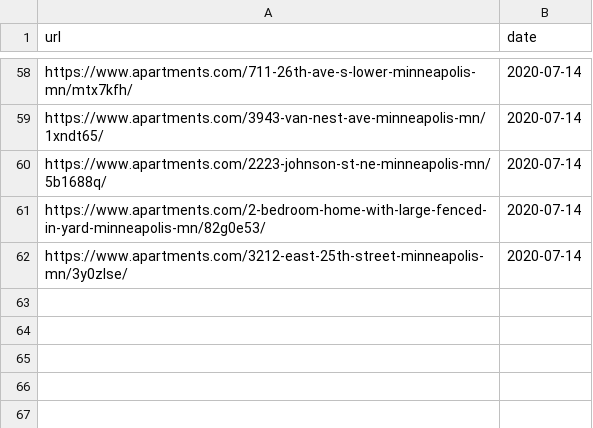
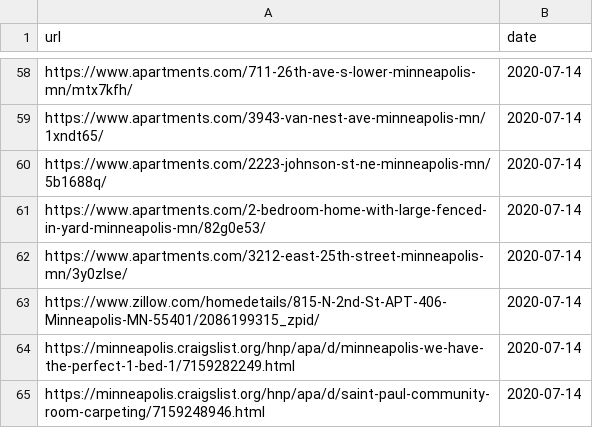
Before and after one commit to lewi0622/Housing_Search, a CSV file: seen_listings.csv, drawn as a sheet; only a part is shown, gaps mark what is left out; the diff names each change by its address in the sheet, - before the commit and + after, or states it on an @@ line.

```diff
--- a/seen_listings.csv
+++ b/seen_listings.csv
+row 63: https://www.zillow.com/homedetails/815-N-2nd-St-APT-406-Minneapolis-MN-55401/2086199315_zpid/ | 2020-07-14
+row 64: https://minneapolis.craigslist.org/hnp/apa/d/minneapolis-we-have-the-perfect-1-bed-1/7159282249.html | 2020-07-14
+row 65: https://minneapolis.craigslist.org/hnp/apa/d/saint-paul-community-room-carpeting/7159248946.html | 2020-07-14
```
Also changed, not shown: 1 other file.
